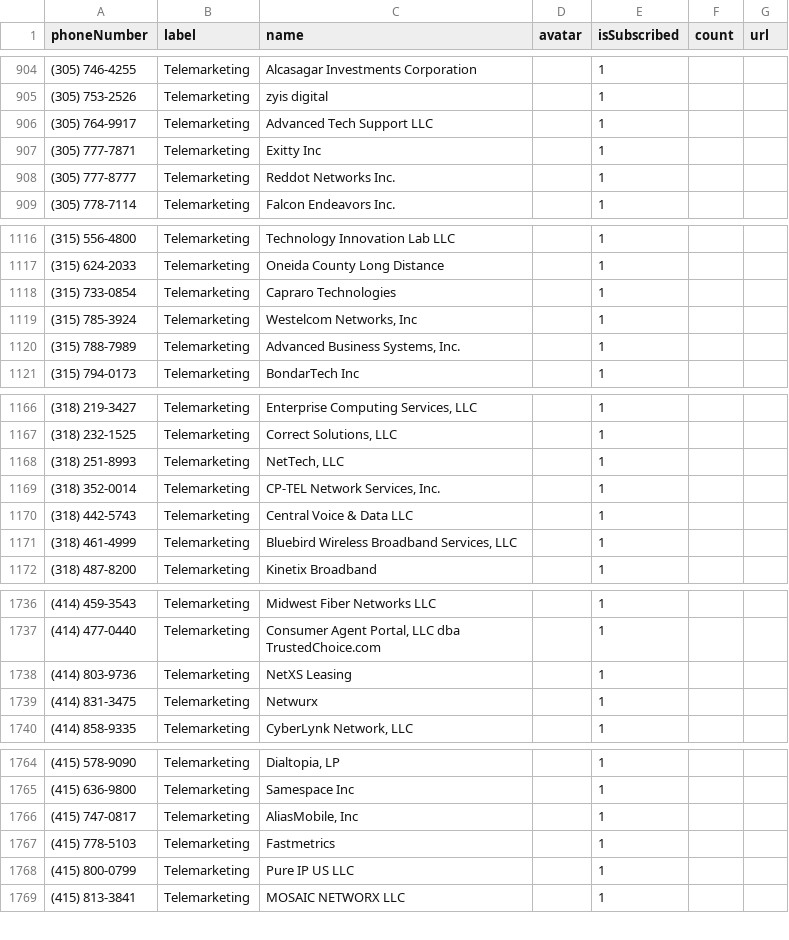
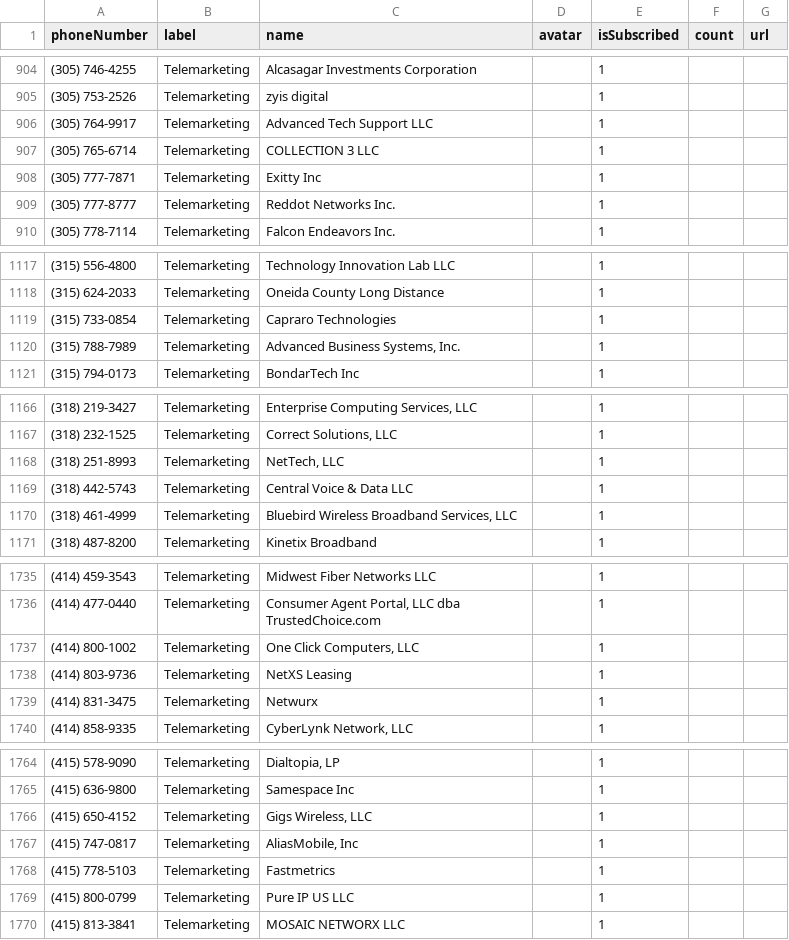
Before and after one commit to haygcao/vccard, a CSV file: FCC_data.csv, drawn as a sheet; only a part is shown, gaps mark what is left out; the diff covers the shown part only.

```diff
--- a/FCC_data.csv
+++ b/FCC_data.csv
@@ -906,2 +906,3 @@ phoneNumber,label,name,avatar,isSubscribed,count,url
 (305) 764-9917,Telemarketing,Advanced Tech Support LLC,,1,,
+(305) 765-6714,Telemarketing,COLLECTION 3 LLC,,1,,
 (305) 777-7871,Telemarketing,Exitty Inc,,1,,
@@ -1118,3 +1119,2 @@ phoneNumber,label,name,avatar,isSubscribed,count,url
 (315) 733-0854,Telemarketing,Capraro Technologies,,1,,
-(315) 785-3924,Telemarketing,"Westelcom Networks, Inc",,1,,
 (315) 788-7989,Telemarketing,"Advanced Business Systems, Inc.",,1,,
@@ -1168,3 +1168,2 @@ phoneNumber,label,name,avatar,isSubscribed,count,url
 (318) 251-8993,Telemarketing,"NetTech, LLC",,1,,
-(318) 352-0014,Telemarketing,"CP-TEL Network Services, Inc.",,1,,
 (318) 442-5743,Telemarketing,Central Voice & Data LLC,,1,,
@@ -1737,2 +1736,3 @@ phoneNumber,label,name,avatar,isSubscribed,count,url
 (414) 477-0440,Telemarketing,"Consumer Agent Portal, LLC dba TrustedChoice.com",,1,,
+(414) 800-1002,Telemarketing,"One Click Computers, LLC",,1,,
 (414) 803-9736,Telemarketing,NetXS Leasing,,1,,
@@ -1765,2 +1765,3 @@ phoneNumber,label,name,avatar,isSubscribed,count,url
 (415) 636-9800,Telemarketing,Samespace Inc,,1,,
+(415) 650-4152,Telemarketing,"Gigs Wireless, LLC",,1,,
 (415) 747-0817,Telemarketing,"AliasMobile, Inc",,1,,
```
Also changed, not shown: 13 added rows, 3 removed rows and 2 edited cells elsewhere in this file.
